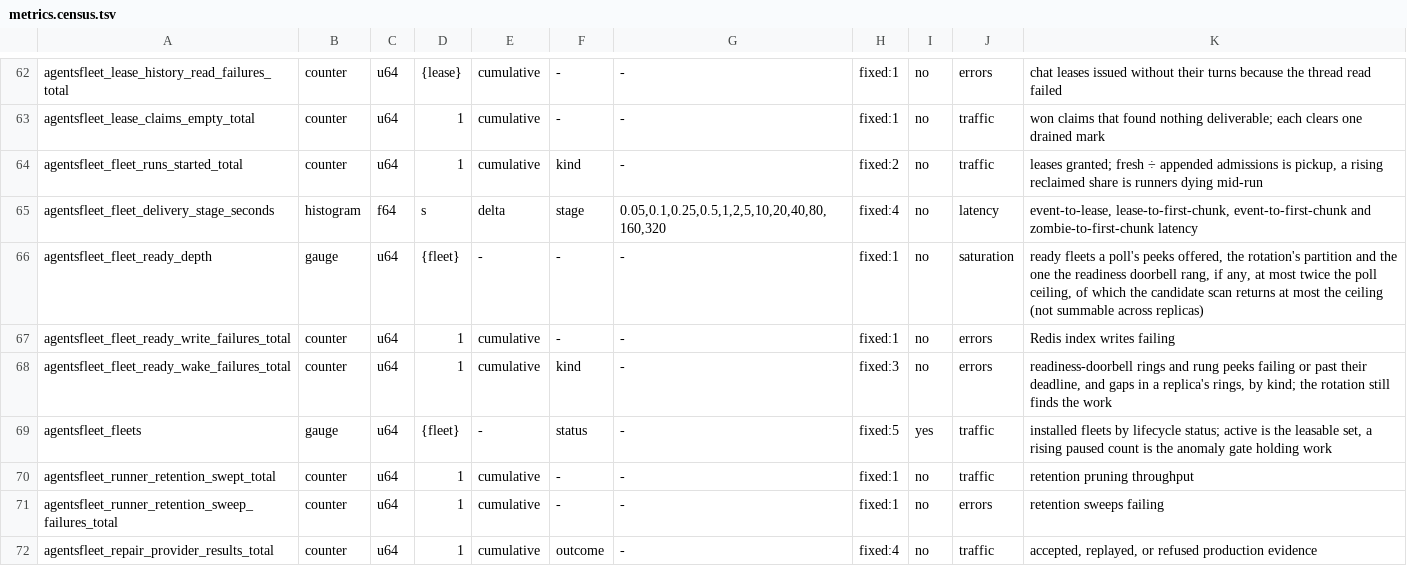
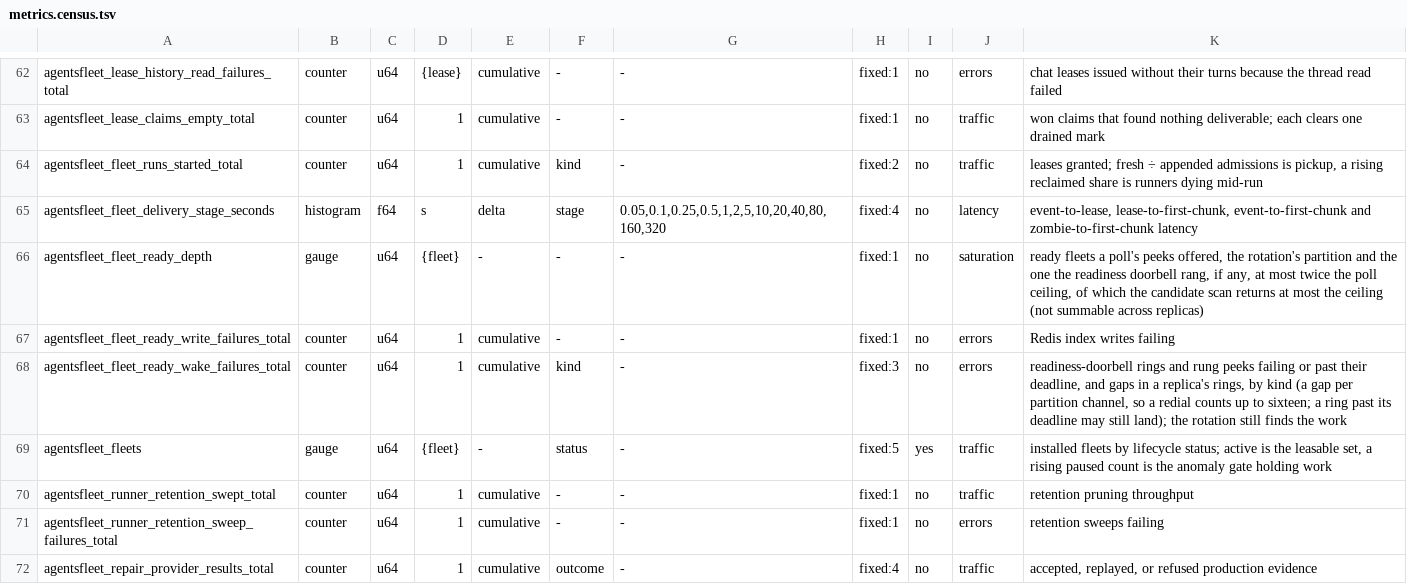
Before and after one commit to agentsfleet/agentsfleet, a TSV file: docs/metrics.census.tsv, drawn as a sheet; only a part is shown, gaps mark what is left out.

```diff
--- a/docs/metrics.census.tsv
+++ b/docs/metrics.census.tsv
@@ -67,3 +67,3 @@ agentsfleet_fleet_ready_depth	gauge	u64	{fleet}	-	-	-	fixed:1	no	saturation	read
 agentsfleet_fleet_ready_write_failures_total	counter	u64	1	cumulative	-	-	fixed:1	no	errors	Redis index writes failing
-agentsfleet_fleet_ready_wake_failures_total	counter	u64	1	cumulative	kind	-	fixed:3	no	errors	readiness-doorbell rings and rung peeks failing or past their deadline, and gaps in a replica's rings, by kind; the rotation still finds the work
+agentsfleet_fleet_ready_wake_failures_total	counter	u64	1	cumulative	kind	-	fixed:3	no	errors	readiness-doorbell rings and rung peeks failing or past their deadline, and gaps in a replica's rings, by kind (a gap per partition channel, so a redial counts up to sixteen; a ring past its deadline may still land); the rotation still finds the work
 agentsfleet_fleets	gauge	u64	{fleet}	-	status	-	fixed:5	yes	traffic	installed fleets by lifecycle status; active is the leasable set, a rising paused count is the anomaly gate holding work
```
Also changed, not shown: 10 other files.
